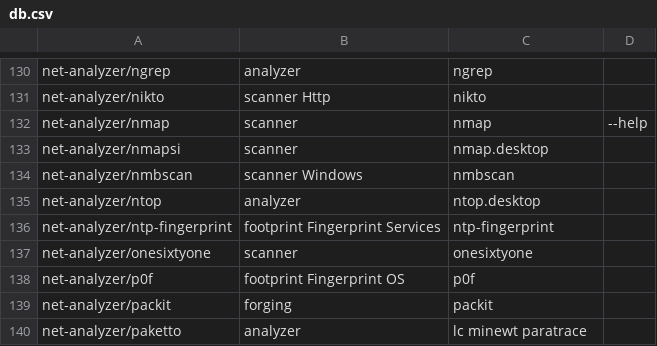
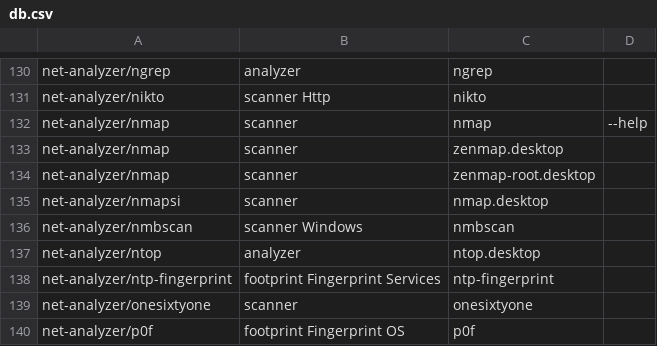
Before and after one commit to pentoo/genmenu, a CSV file: src/share/genmenu/db.csv, drawn as a sheet; only a part is shown, gaps mark what is left out; the shorter side is filled out with more unchanged rows.

Commit message:
let nmap install it's own icon, add desktop files for zenmap

```diff
--- a/src/share/genmenu/db.csv
+++ b/src/share/genmenu/db.csv
@@ -132,2 +132,4 @@ net-analyzer/nikto,scanner Http,nikto
 net-analyzer/nmap,scanner,nmap,--help
+net-analyzer/nmap,scanner,zenmap.desktop
+net-analyzer/nmap,scanner,zenmap-root.desktop
 net-analyzer/nmapsi,scanner,nmap.desktop
```
Also changed, not shown: 3 other files.
